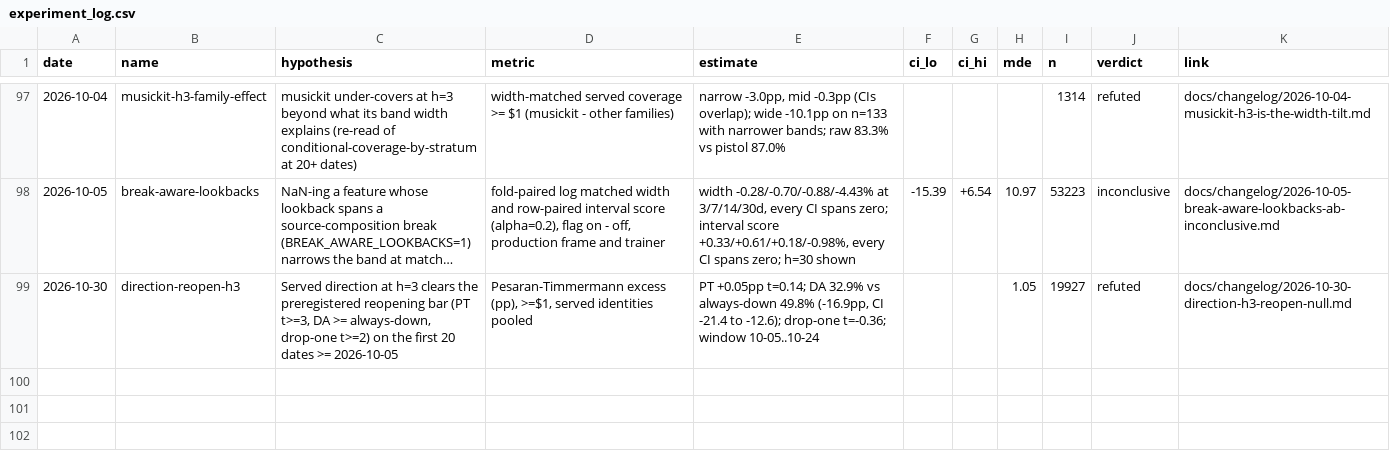
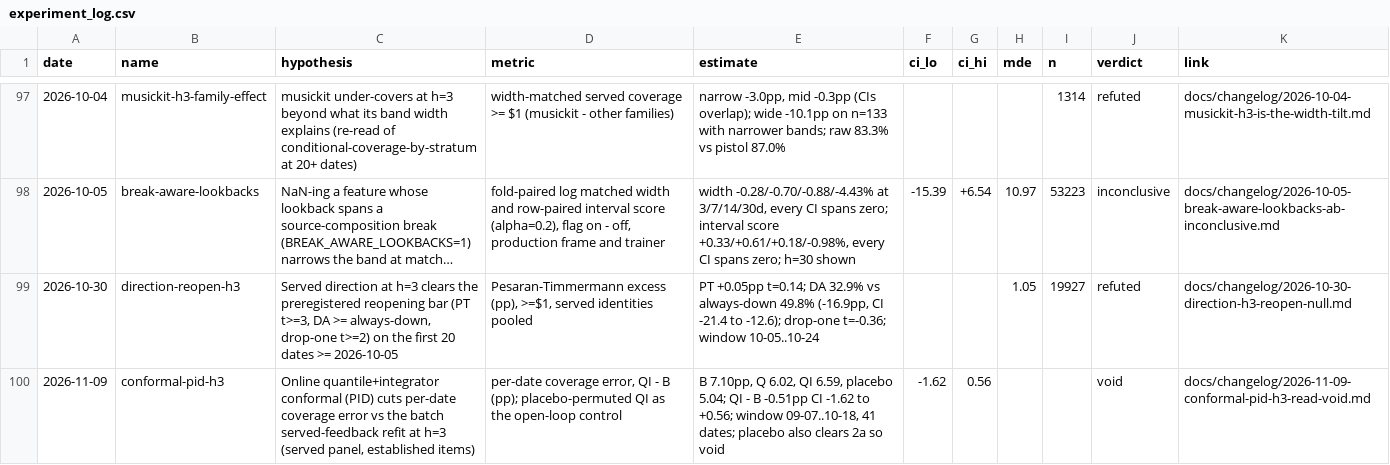
Before and after one commit to RayanR000/cs2-oracle, a CSV file: docs/experiment_log.csv, drawn as a sheet; only a part is shown, gaps mark what is left out; long unchanged cells end in ….

Commit message:
docs: record the conformal PID h=3 read (void; placebo clears the bar, batch refit stays) (#134)

```diff
--- a/docs/experiment_log.csv
+++ b/docs/experiment_log.csv
@@ -99 +99,2 @@ date,name,hypothesis,metric,estimate,ci_lo,ci_hi,mde,n,verdict,link
 2026-10-30,direction-reopen-h3,"Served direction at h=3 clears the preregistered reopening bar (PT t>=3, DA >= always-down, drop-one t>=2) on the first 20 dates >= 2026-10-05","Pesaran-Timmermann excess (pp), >=$1, served identities pooled","PT +0.05pp t=0.14; DA 32.9% vs always-down 49.8% (-16.9pp, CI -21.4 to -12.6); drop-one t=-0.36; window 10-05..10-24",,,1.05,19927,refuted,docs/changelog/2026-10-30-direction-h3-reopen-null.md
+2026-11-09,conformal-pid-h3,"Online quantile+integrator conformal (PID) cuts per-date coverage error vs the batch served-feedback refit at h=3 (served panel, established items)","per-date coverage error, QI - B (pp); placebo-permuted QI as the open-loop control","B 7.10pp, Q 6.02, QI 6.59, placebo 5.04; QI - B -0.51pp CI -1.62 to +0.56; window 09-07..10-18, 41 dates; placebo also clears 2a so void",-1.62,0.56,,,void,docs/changelog/2026-11-09-conformal-pid-h3-read-void.md
```
Also changed, not shown: 1 other file.
